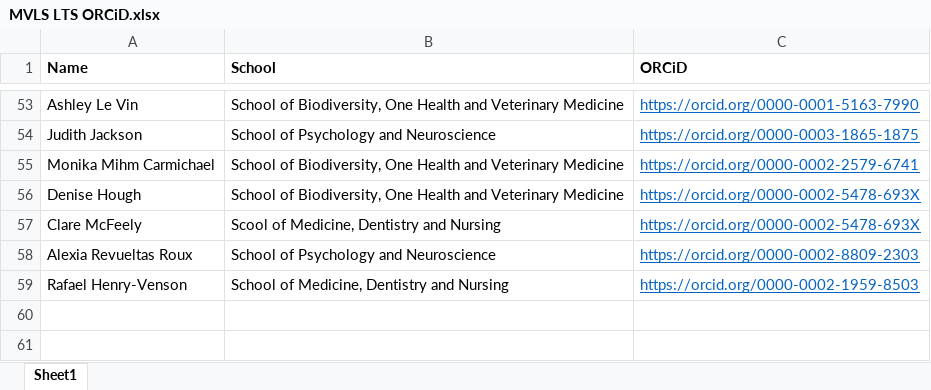
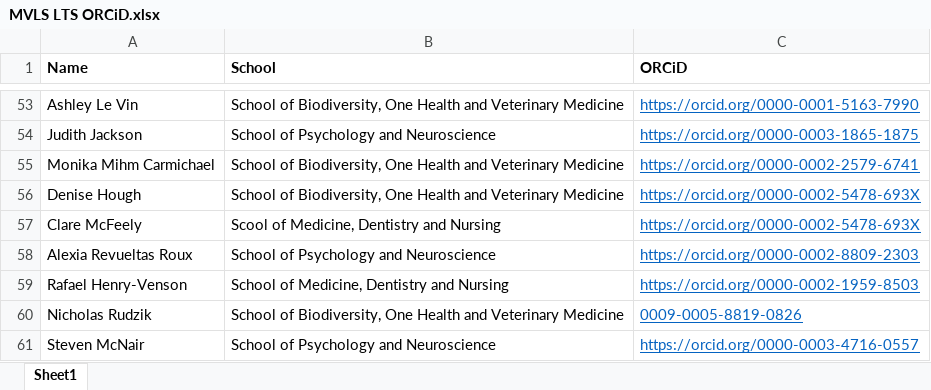
Before and after one commit to mvls-lts/outputs, an Excel workbook: _data/MVLS LTS ORCiD.xlsx, sheet Sheet1, drawn as a sheet; only a part is shown, gaps mark what is left out; values as stored, in another font and other column widths than the file's, no borders; the diff names each change by its address in the sheet, - before the commit and + after, or states it on an @@ line.

Commit message:
orcid update

```diff
--- a/_data/MVLS LTS ORCiD.xlsx (sheet Sheet1)
+++ b/_data/MVLS LTS ORCiD.xlsx (sheet Sheet1)
+row 60: Nicholas Rudzik | School of Biodiversity, One Health and Veterinary Medicine | 0009-0005-8819-0826
+row 61: Steven McNair | School of Psychology and Neuroscience | https://orcid.org/0000-0003-4716-0557
```
